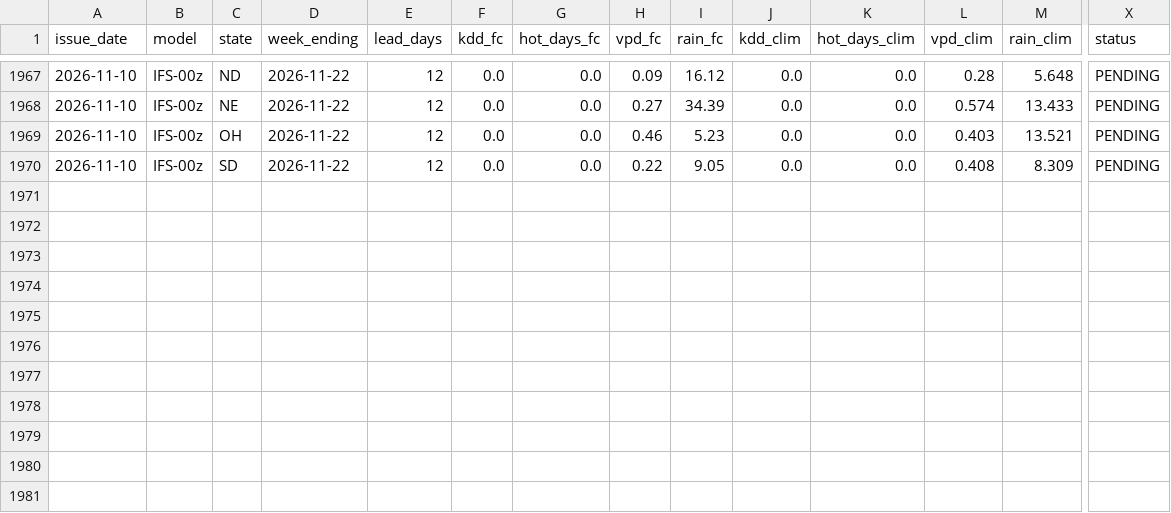
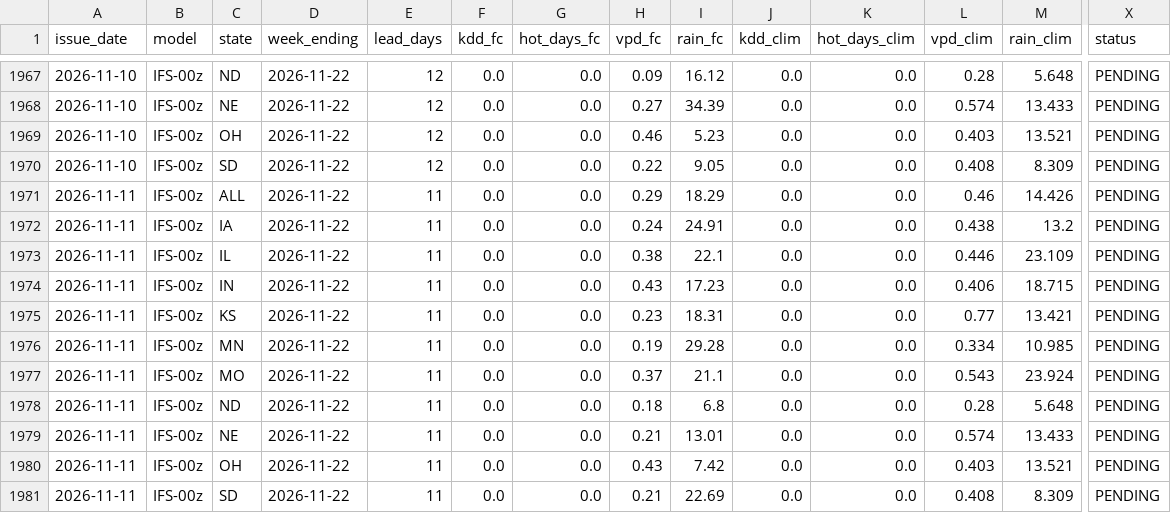
Before and after one commit to quantarram/weather-impacts-dashboard, a CSV file: data/ledger_crops.csv, drawn as a sheet; only a part is shown, gaps mark what is left out; rows hold the shown columns only; the diff names each change by its address in the sheet, - before the commit and + after, or states it on an @@ line.

```diff
--- a/data/ledger_crops.csv
+++ b/data/ledger_crops.csv
+row 1971: 2026-11-11 | IFS-00z | ALL | 2026-11-22 | 11 | 0.0 | 0.0 | 0.29 | 18.29 | 0.0 | 0.0 | 0.46 | 14.426 | PENDING
+row 1972: 2026-11-11 | IFS-00z | IA | 2026-11-22 | 11 | 0.0 | 0.0 | 0.24 | 24.91 | 0.0 | 0.0 | 0.438 | 13.2 | PENDING
+row 1973: 2026-11-11 | IFS-00z | IL | 2026-11-22 | 11 | 0.0 | 0.0 | 0.38 | 22.1 | 0.0 | 0.0 | 0.446 | 23.109 | PENDING
+row 1974: 2026-11-11 | IFS-00z | IN | 2026-11-22 | 11 | 0.0 | 0.0 | 0.43 | 17.23 | 0.0 | 0.0 | 0.406 | 18.715 | PENDING
+row 1975: 2026-11-11 | IFS-00z | KS | 2026-11-22 | 11 | 0.0 | 0.0 | 0.23 | 18.31 | 0.0 | 0.0 | 0.77 | 13.421 | PENDING
+row 1976: 2026-11-11 | IFS-00z | MN | 2026-11-22 | 11 | 0.0 | 0.0 | 0.19 | 29.28 | 0.0 | 0.0 | 0.334 | 10.985 | PENDING
+row 1977: 2026-11-11 | IFS-00z | MO | 2026-11-22 | 11 | 0.0 | 0.0 | 0.37 | 21.1 | 0.0 | 0.0 | 0.543 | 23.924 | PENDING
+row 1978: 2026-11-11 | IFS-00z | ND | 2026-11-22 | 11 | 0.0 | 0.0 | 0.18 | 6.8 | 0.0 | 0.0 | 0.28 | 5.648 | PENDING
+row 1979: 2026-11-11 | IFS-00z | NE | 2026-11-22 | 11 | 0.0 | 0.0 | 0.21 | 13.01 | 0.0 | 0.0 | 0.574 | 13.433 | PENDING
+row 1980: 2026-11-11 | IFS-00z | OH | 2026-11-22 | 11 | 0.0 | 0.0 | 0.43 | 7.42 | 0.0 | 0.0 | 0.403 | 13.521 | PENDING
+row 1981: 2026-11-11 | IFS-00z | SD | 2026-11-22 | 11 | 0.0 | 0.0 | 0.21 | 22.69 | 0.0 | 0.0 | 0.408 | 8.309 | PENDING
```
Also changed, not shown: data/ledger_burn.csv, data/ledger_decision_signals.csv, 6 other files.
